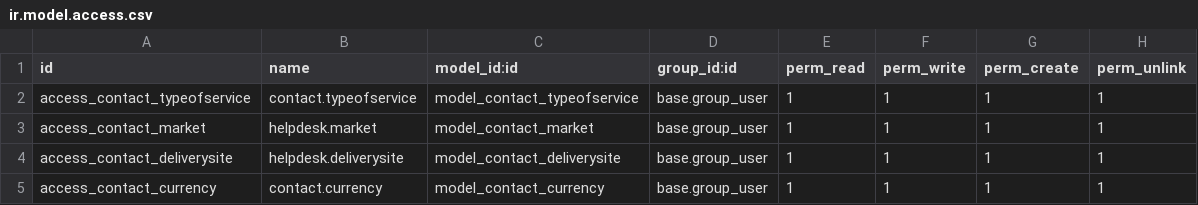
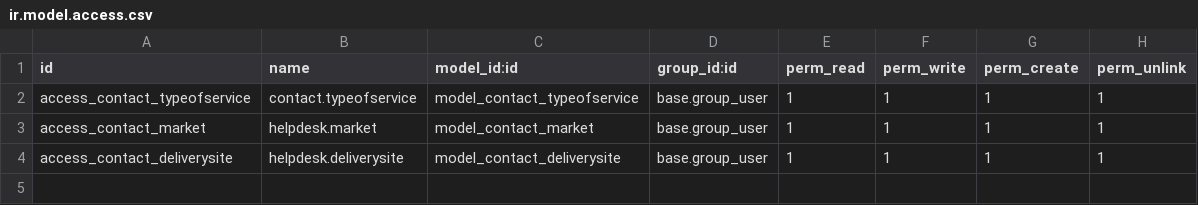
Before and after one commit to ahmedrayacx/rcxsalescrm, a CSV file: p_contact_extend/security/ir.model.access.csv, drawn as a sheet.

Commit message:
Add files via upload

```diff
--- a/p_contact_extend/security/ir.model.access.csv
+++ b/p_contact_extend/security/ir.model.access.csv
@@ -4,2 +4 @@ access_contact_market,helpdesk.market,model_contact_market,base.group_user,1,1,1
 access_contact_deliverysite,helpdesk.deliverysite,model_contact_deliverysite,base.group_user,1,1,1,1
-access_contact_currency,contact.currency,model_contact_currency,base.group_user,1,1,1,1
```
